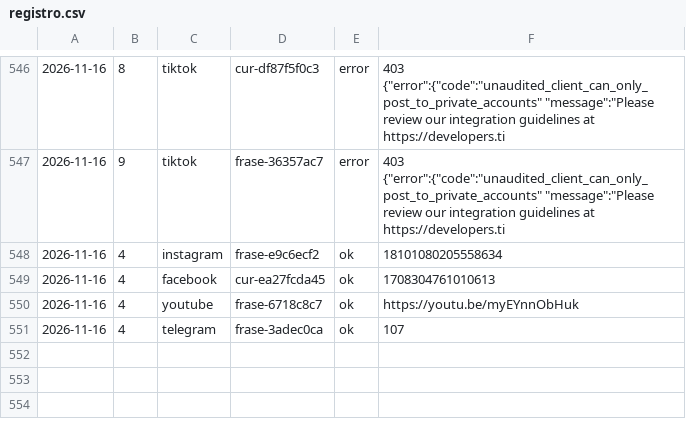
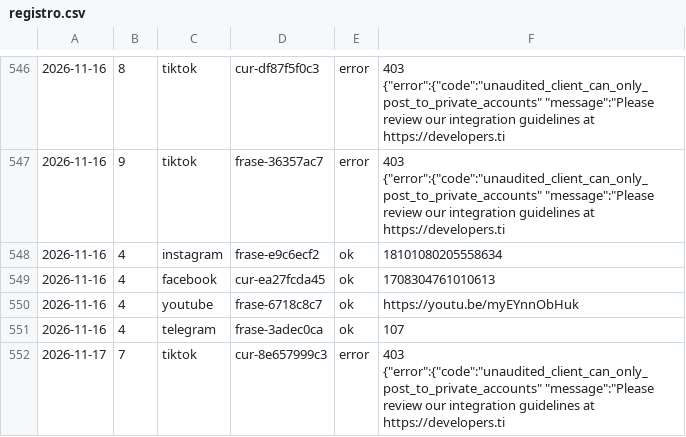
Before and after one commit to aurzane08-coder/aurzane-biblioteca-tareas, a CSV file: marketing/registro.csv, drawn as a sheet; only a part is shown, gaps mark what is left out.

Commit message:
marketing: pendientes 2026-11-17

```diff
--- a/marketing/registro.csv
+++ b/marketing/registro.csv
@@ -551 +551,2 @@
 2026-11-16,4,telegram,frase-3adec0ca,ok,107
+2026-11-17,7,tiktok,cur-8e657999c3,error,403 {"error":{"code":"unaudited_client_can_only_post_to_private_accounts" "message":"Please review our integration guidelines at https://developers.ti
```
